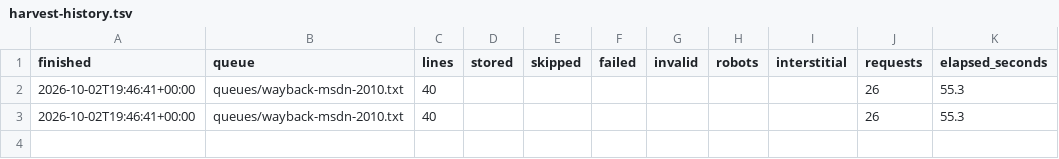
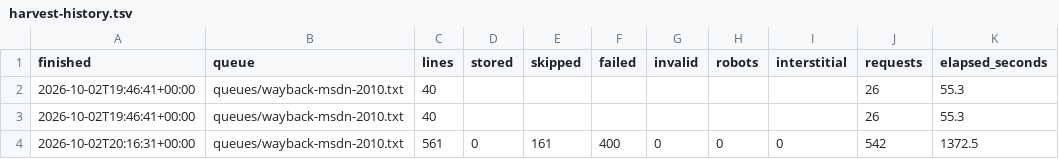
Before and after one commit to kagurasumusun/wince-docs-corpus, a TSV file: data/reports/harvest-history.tsv, drawn as a sheet.

```diff
--- a/data/reports/harvest-history.tsv
+++ b/data/reports/harvest-history.tsv
@@ -3 +3,2 @@ finished	queue	lines	stored	skipped	failed	invalid	robots	interstitial	requests
 2026-10-02T19:46:41+00:00	queues/wayback-msdn-2010.txt	40							26	55.3
+2026-10-02T20:16:31+00:00	queues/wayback-msdn-2010.txt	561	0	161	400	0	0	0	542	1372.5
```
Also changed, not shown: 1 other file.
